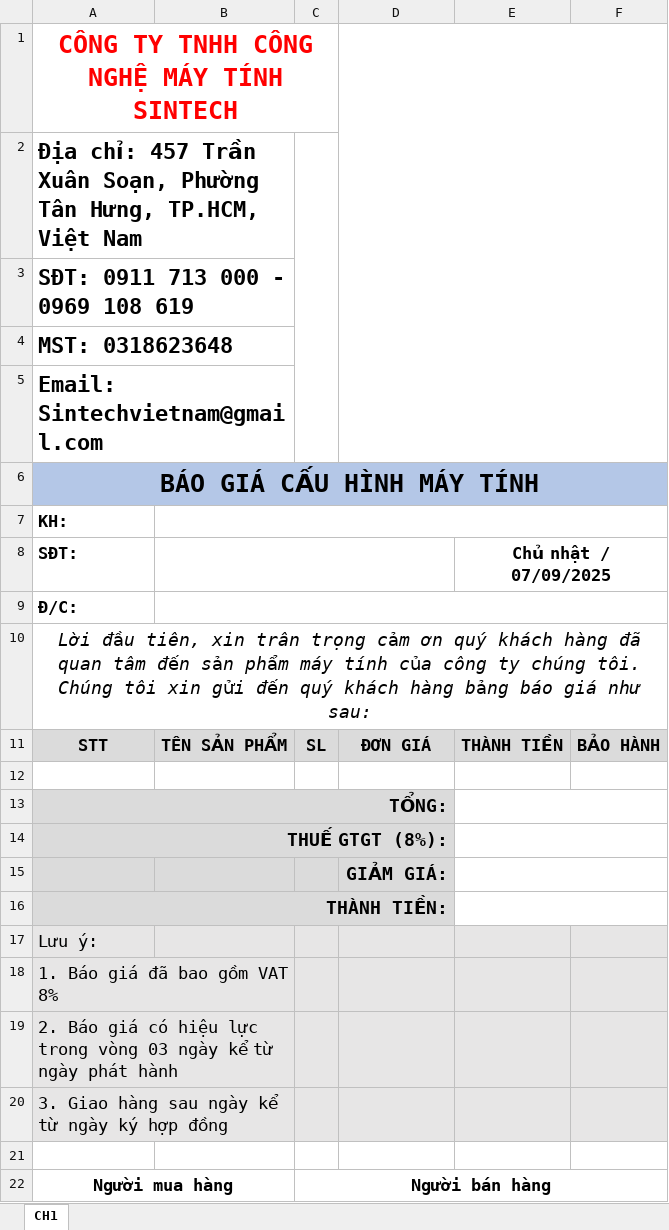
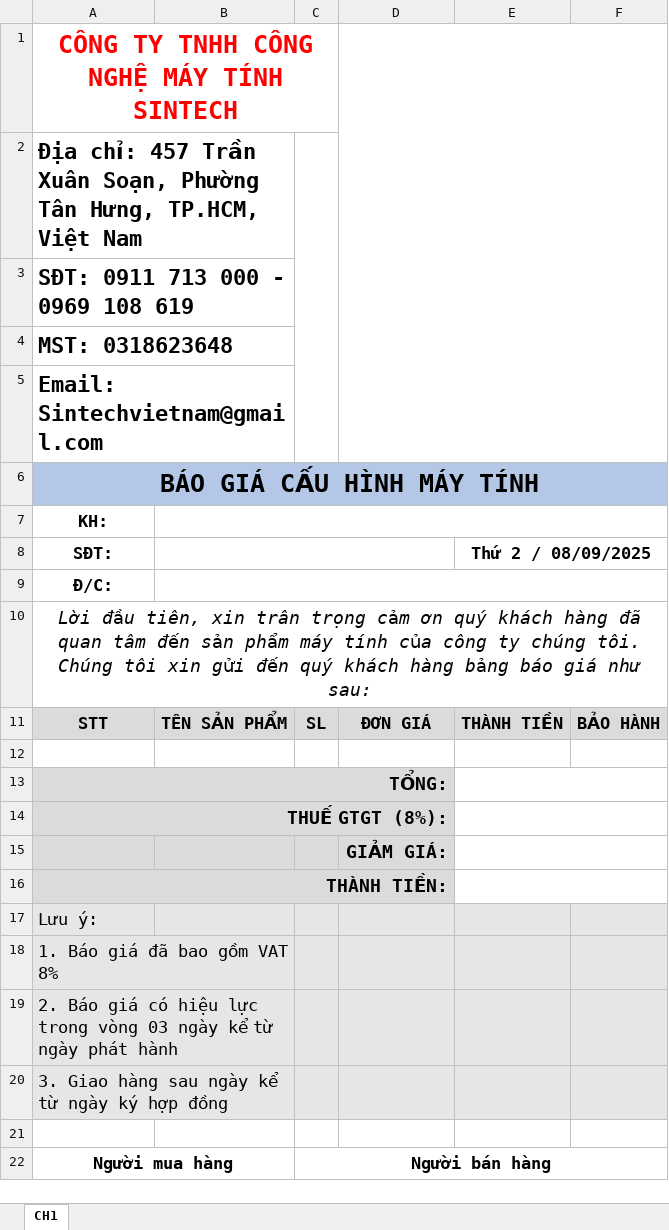
Before and after one commit to Haitruong1802/baogia_sintech, an Excel workbook: form_bao_gia_cau_hinh_sintech.xlsx, sheet CH1, drawn as a sheet; values as stored, in another font and other column widths than the file's, no borders; charts and pictures not drawn; the diff names each change by its address in the sheet, - before the commit and + after, or states it on an @@ line.

Commit message:
update

```diff
--- a/form_bao_gia_cau_hinh_sintech.xlsx (sheet CH1)
+++ b/form_bao_gia_cau_hinh_sintech.xlsx (sheet CH1)
-A7:A9 alignment: left
+A7:A9 alignment: center
-E8: Chủ nhật / 07/09/2025
+E8: Thứ 2 / 08/09/2025
```
